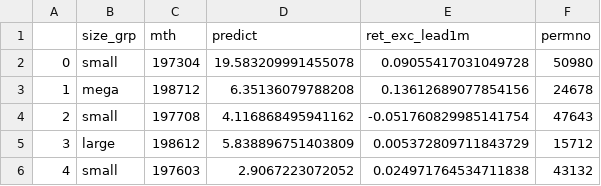
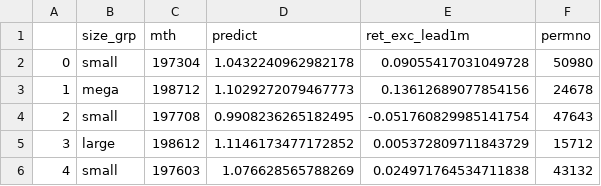
Before and after one commit to CMCD1996/finance-honours, a CSV file: results/predictions/cmcd398-finance-honours-custom_information.csv, drawn as a sheet.

```diff
--- a/results/predictions/cmcd398-finance-honours-custom_information.csv
+++ b/results/predictions/cmcd398-finance-honours-custom_information.csv
@@ -1,6 +1,6 @@
 ,size_grp,mth,predict,ret_exc_lead1m,permno
-0,small,197304,19.583209991455078,0.09055417031049728,50980
-1,mega,198712,6.35136079788208,0.13612689077854156,24678
-2,small,197708,4.116868495941162,-0.051760829985141754,47643
-3,large,198612,5.838896751403809,0.005372809711843729,15712
-4,small,197603,2.9067223072052,0.024971764534711838,43132
+0,small,197304,1.0432240962982178,0.09055417031049728,50980
+1,mega,198712,1.1029272079467773,0.13612689077854156,24678
+2,small,197708,0.9908236265182495,-0.051760829985141754,47643
+3,large,198612,1.1146173477172852,0.005372809711843729,15712
+4,small,197603,1.076628565788269,0.024971764534711838,43132
```
Also changed, not shown: results/predictions/cmcd398-finance-honours-custom_hp.csv, results/predictions/cmcd398-finance-honours-custom_hp_mse.csv, 5 other files.
